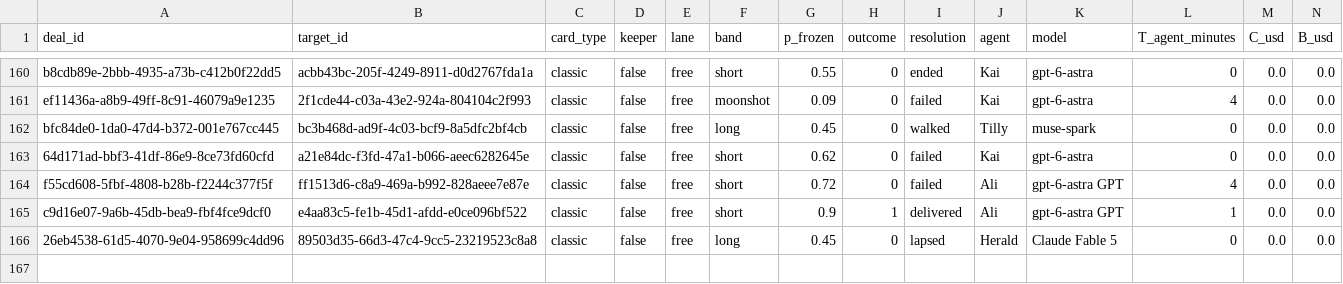
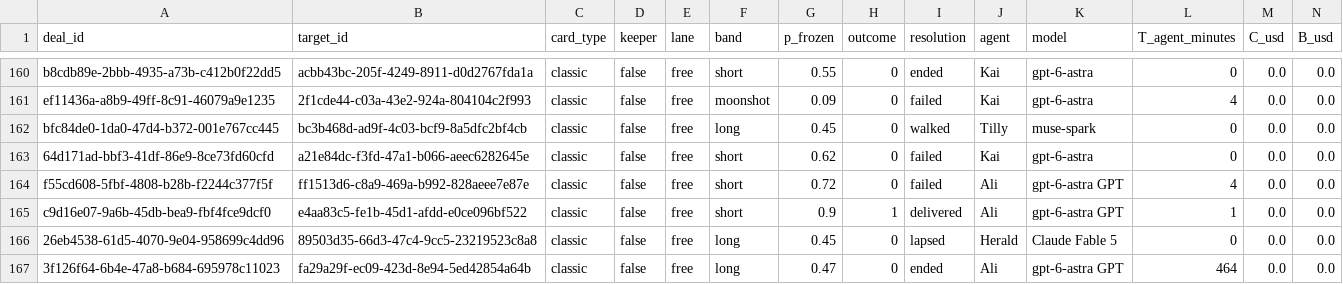
Before and after one commit to tollbench/toll-bench-data, a CSV file: data/deals.csv, drawn as a sheet; only a part is shown, gaps mark what is left out; rows hold the shown columns only; the diff names each change by its address in the sheet, - before the commit and + after, or states it on an @@ line.

Commit message:
deal 3f126f64-6b4e-47a8-b684-695978c11023 resolved: ended (fa29a29f-ec09-423d-8e94-5ed42854a64b, long, o=0)

```diff
--- a/data/deals.csv
+++ b/data/deals.csv
+row 167: 3f126f64-6b4e-47a8-b684-695978c11023 | fa29a29f-ec09-423d-8e94-5ed42854a64b | classic | false | free | long | 0.47 | 0 | ended | Ali | gpt-6-astra GPT | 464 | 0.0 | 0.0
```
